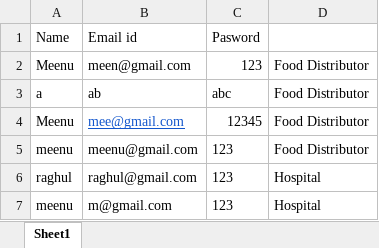
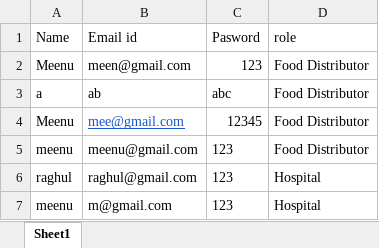
Before and after one commit to Meenu-github/donationApp, an Excel workbook: proj.xlsx, sheet Sheet1, drawn as a sheet; values as stored, in another font and other column widths than the file's, no borders; the diff names each change by its address in the sheet, - before the commit and + after, or states it on an @@ line.

```diff
--- a/proj.xlsx (sheet Sheet1)
+++ b/proj.xlsx (sheet Sheet1)
-D1: (empty)
+D1: role
```
Also changed, not shown: BloodDonation.xlsx, BookDonation.xlsx, 2 other files.
